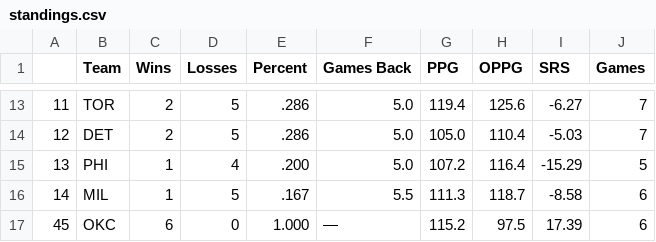
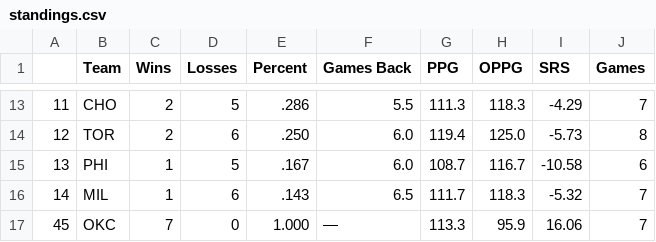
Before and after one commit to chenry22/nba-allstar-predictor, a CSV file: web app/static/data/standings.csv, drawn as a sheet; only a part is shown, gaps mark what is left out; the diff covers the shown part only.

```diff
--- a/web app/static/data/standings.csv
+++ b/web app/static/data/standings.csv
@@ -13,5 +13,5 @@
-11,TOR,2,5,.286,5.0,119.4,125.6,-6.27,7
-12,DET,2,5,.286,5.0,105.0,110.4,-5.03,7
-13,PHI,1,4,.200,5.0,107.2,116.4,-15.29,5
-14,MIL,1,5,.167,5.5,111.3,118.7,-8.58,6
-45,OKC,6,0,1.000,—,115.2,97.5,17.39,6
+11,CHO,2,5,.286,5.5,111.3,118.3,-4.29,7
+12,TOR,2,6,.250,6.0,119.4,125.0,-5.73,8
+13,PHI,1,5,.167,6.0,108.7,116.7,-10.58,6
+14,MIL,1,6,.143,6.5,111.7,118.3,-5.32,7
+45,OKC,7,0,1.000,—,113.3,95.9,16.06,7
```
Also changed, not shown: 168 edited cells elsewhere in this file, web app/static/data/curr_player.csv, web app/static/data/east_leaders.csv, 11 other files.
